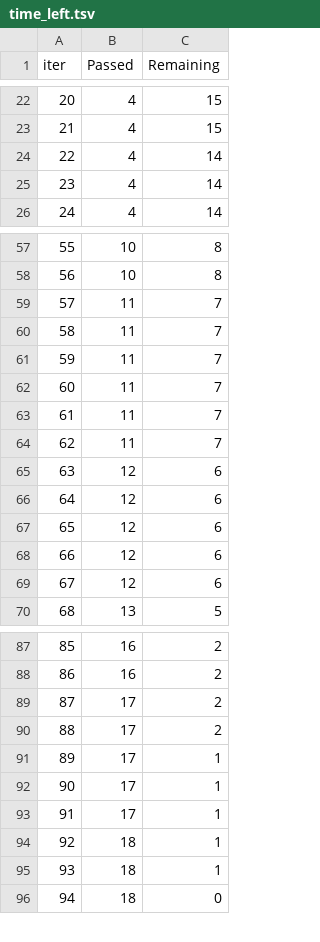
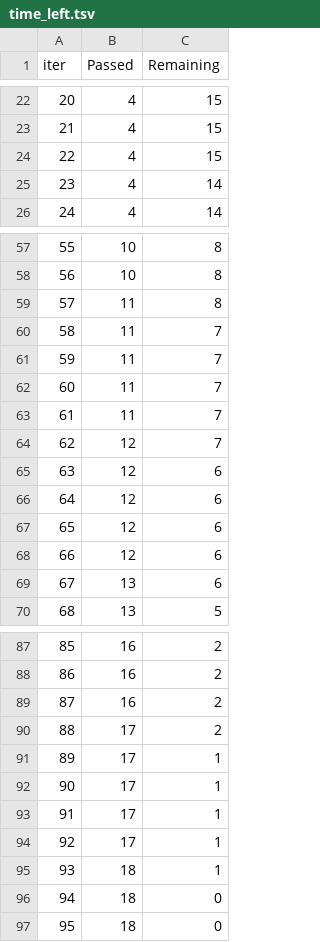
Before and after one commit to Jatin-Kher/ML_Project, a TSV file: catboost_info/time_left.tsv, drawn as a sheet; only a part is shown, gaps mark what is left out; removed rows and columns are numbered as before the commit, all else as after; the diff covers the shown part only; the diff names each change by its address in the sheet, - before the commit and + after, or states it on an @@ line.

```diff
--- a/catboost_info/time_left.tsv
+++ b/catboost_info/time_left.tsv
-row 24: 22 | 4 | 14
+row 24: 22 | 4 | 15
+row 59: 57 | 11 | 8
@@ column A (iter) renumbered between rows 60 and 101 @@
-B64 (Passed): 11
+B64 (Passed): 12
-row 64: 62 | 11 | 7
-B69 (Passed): 12
+B69 (Passed): 13
-row 89: 87 | 17 | 2
+row 89: 87 | 16 | 2
+row 94: 92 | 17 | 1
-row 95: 93 | 18 | 1
+row 96: 94 | 18 | 0
```
Also changed, not shown: 1 added row, 2 removed rows and 1 edited cell elsewhere in this file, artifacts/test.csv, artifacts/train.csv, 34 other files.
